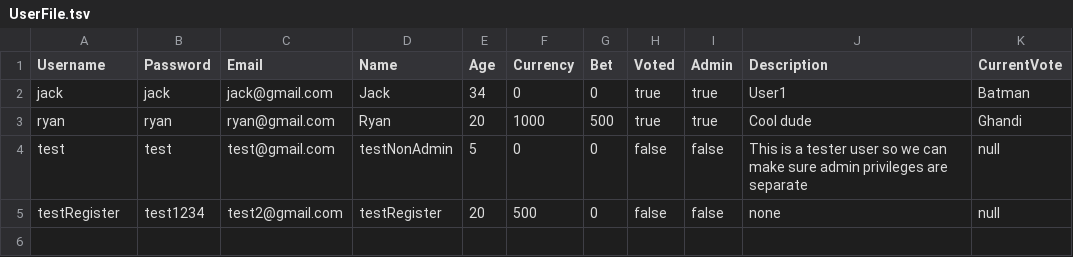
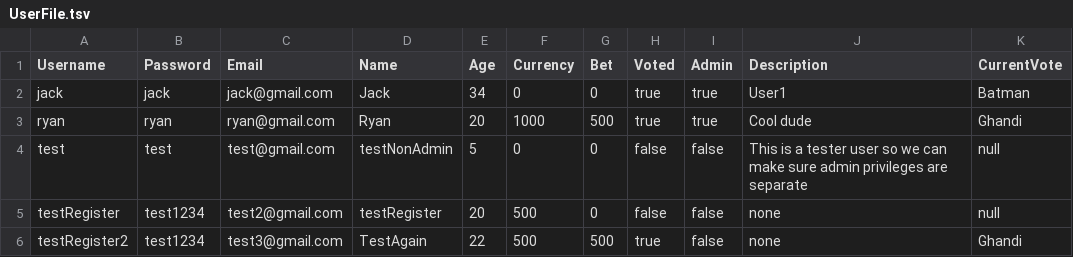
Before and after one commit to lauren-adams/PowerRankings, a TSV file: groupProject/UserFile.tsv, drawn as a sheet; the diff names each change by its address in the sheet, - before the commit and + after, or states it on an @@ line.

```diff
--- a/groupProject/UserFile.tsv
+++ b/groupProject/UserFile.tsv
+row 6: testRegister2 | test1234 | test3@gmail.com | TestAgain | 22 | 500 | 500 | true | false | none | Ghandi
```
Also changed, not shown: groupProject/CharacterFile.csv, 1 other file.
